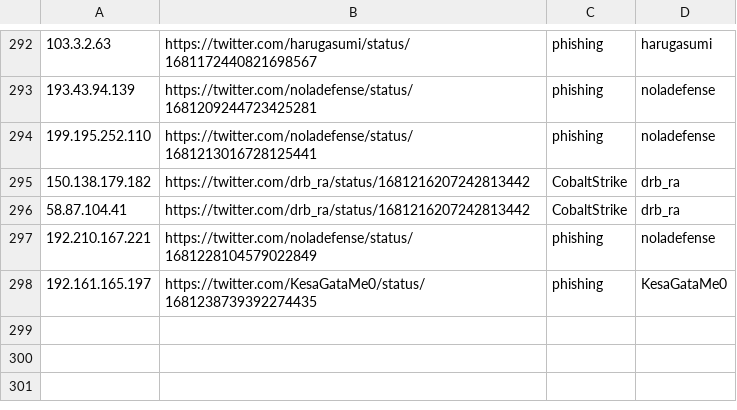
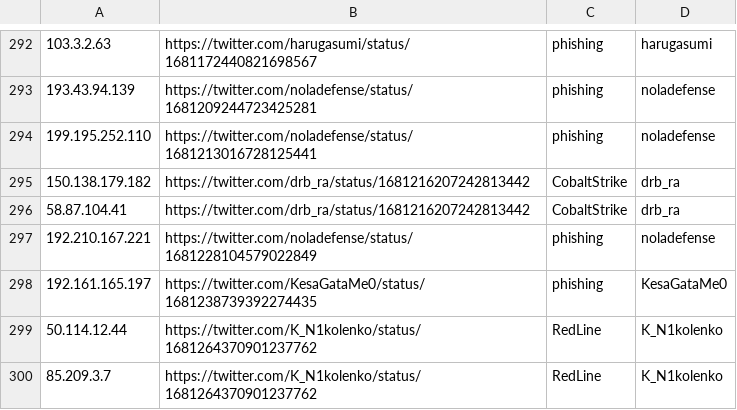
Before and after one commit to Reman2k/ioc, a CSV file: IPtemp65.csv, drawn as a sheet; only a part is shown, gaps mark what is left out.

```diff
--- a/IPtemp65.csv
+++ b/IPtemp65.csv
@@ -298 +298,3 @@
 "192.161.165.197","https://twitter.com/KesaGataMe0/status/1681238739392274435","phishing","KesaGataMe0"
+"50.114.12.44","https://twitter.com/K_N1kolenko/status/1681264370901237762","RedLine","K_N1kolenko"
+"85.209.3.7","https://twitter.com/K_N1kolenko/status/1681264370901237762","RedLine","K_N1kolenko"
```
Also changed, not shown: IPtemp66.csv.
